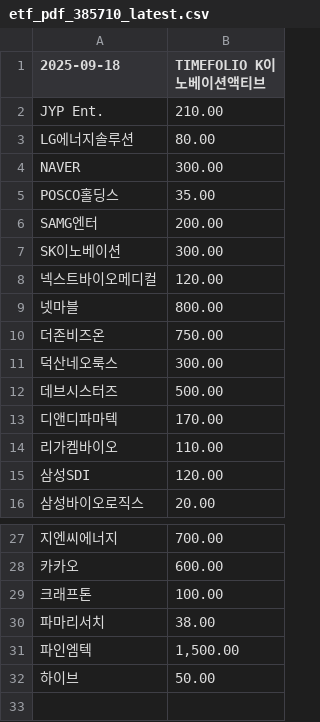
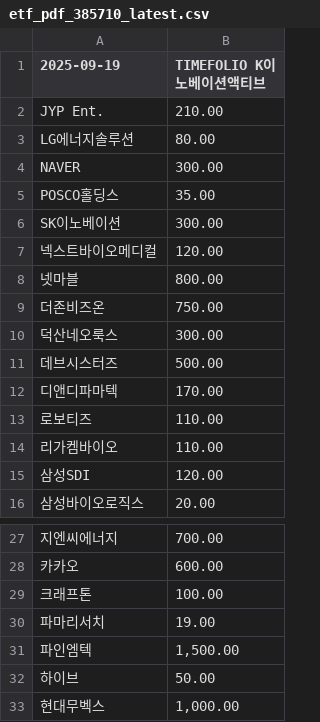
Before and after one commit to gunhoon/etf-timefolio, a CSV file: etf_pdf_385710_latest.csv, drawn as a sheet; only a part is shown, gaps mark what is left out.

```diff
--- a/etf_pdf_385710_latest.csv
+++ b/etf_pdf_385710_latest.csv
@@ -1,2 +1,2 @@
-2025-09-18,TIMEFOLIO K이노베이션액티브
+2025-09-19,TIMEFOLIO K이노베이션액티브
 JYP Ent.,210.00
@@ -5,3 +5,2 @@ NAVER,300.00
 POSCO홀딩스,35.00
-SAMG엔터,200.00
 SK이노베이션,300.00
@@ -13,2 +12,3 @@ SK이노베이션,300.00
 디앤디파마텍,170.00
+로보티즈,110.00
 리가켐바이오,110.00
@@ -29,4 +29,5 @@ SK이노베이션,300.00
 크래프톤,100.00
-파마리서치,38.00
+파마리서치,19.00
 파인엠텍,"1,500.00"
 하이브,50.00
+현대무벡스,"1,000.00"
```
Also changed, not shown: etf_pdf_385720_latest.csv, etf_pdf_404120_latest.csv, 4 other files.
